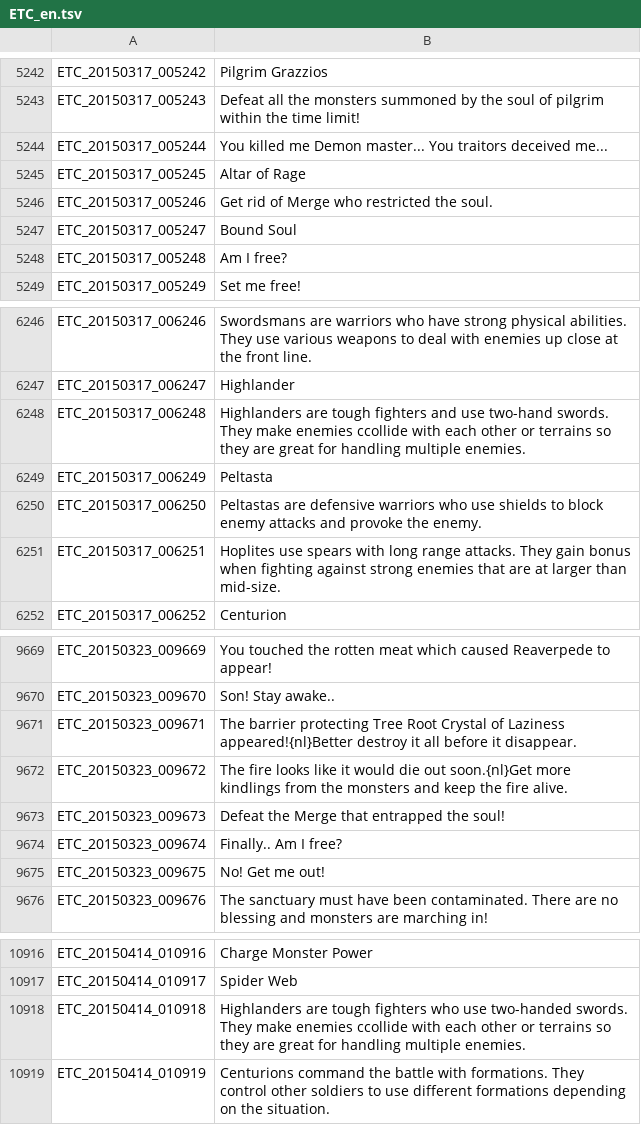
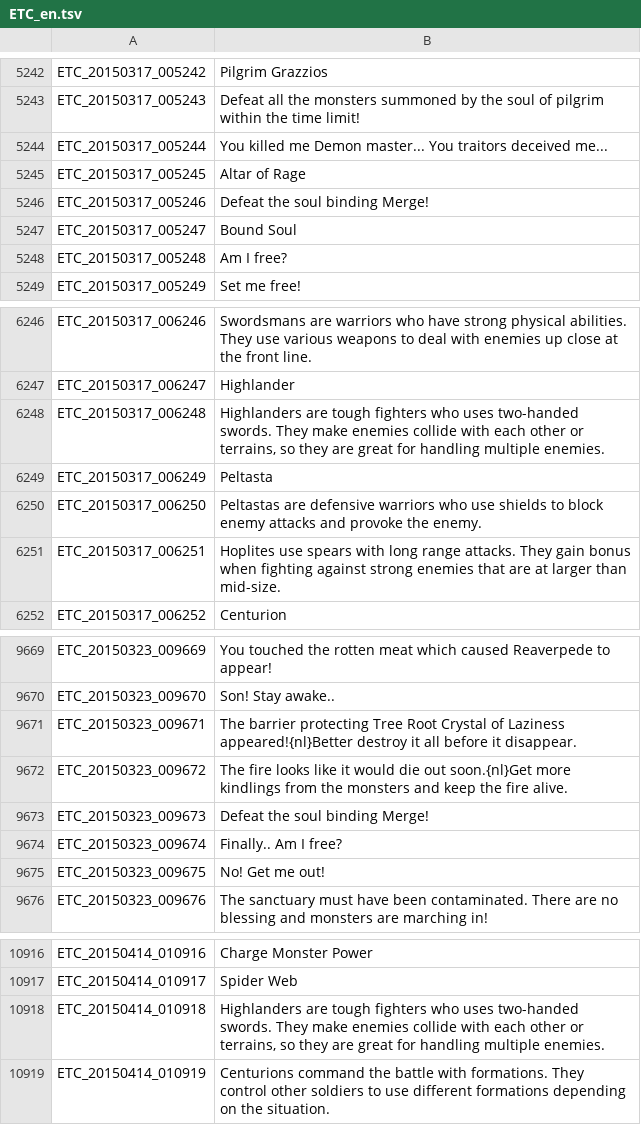
Before and after one commit to marikim/EnglishTranslation, a TSV file: ETC_en.tsv, drawn as a sheet; only a part is shown, gaps mark what is left out.

Commit message:
Fixed issue #295

```diff
--- a/ETC_en.tsv
+++ b/ETC_en.tsv
@@ -5245,3 +5245,3 @@ ETC_20150317_005244	You killed me Demon master... You traitors deceived me...
 ETC_20150317_005245	Altar of Rage
-ETC_20150317_005246	Get rid of Merge who restricted the soul.
+ETC_20150317_005246	Defeat the soul binding Merge!
 ETC_20150317_005247	Bound Soul
@@ -6247,3 +6247,3 @@ ETC_20150317_006246	Swordsmans are warriors who have strong physical abilities.
 ETC_20150317_006247	Highlander
-ETC_20150317_006248	Highlanders are tough fighters and use two-hand swords. They make enemies ccollide with each other or terrains so they are great for handling multiple enemies.
+ETC_20150317_006248	Highlanders are tough fighters who uses two-handed swords. They make enemies collide with each other or terrains, so they are great for handling multiple enemies.
 ETC_20150317_006249	Peltasta
@@ -9672,3 +9672,3 @@ ETC_20150323_009671	The barrier protecting Tree Root Crystal of Laziness appeare
 ETC_20150323_009672	The fire looks like it would die out soon.{nl}Get more kindlings from the monsters and keep the fire alive.
-ETC_20150323_009673	Defeat the Merge that entrapped the soul!
+ETC_20150323_009673	Defeat the soul binding Merge!
 ETC_20150323_009674	Finally.. Am I free?
@@ -10917,3 +10917,3 @@ ETC_20150414_010916	Charge Monster Power
 ETC_20150414_010917	Spider Web
-ETC_20150414_010918	Highlanders are tough fighters who use two-handed swords. They make enemies ccollide with each other or terrains so they are great for handling multiple enemies.
+ETC_20150414_010918	Highlanders are tough fighters who uses two-handed swords. They make enemies collide with each other or terrains, so they are great for handling multiple enemies.
 ETC_20150414_010919	Centurions command the battle with formations. They control other soldiers to use different formations depending on the situation.
```
